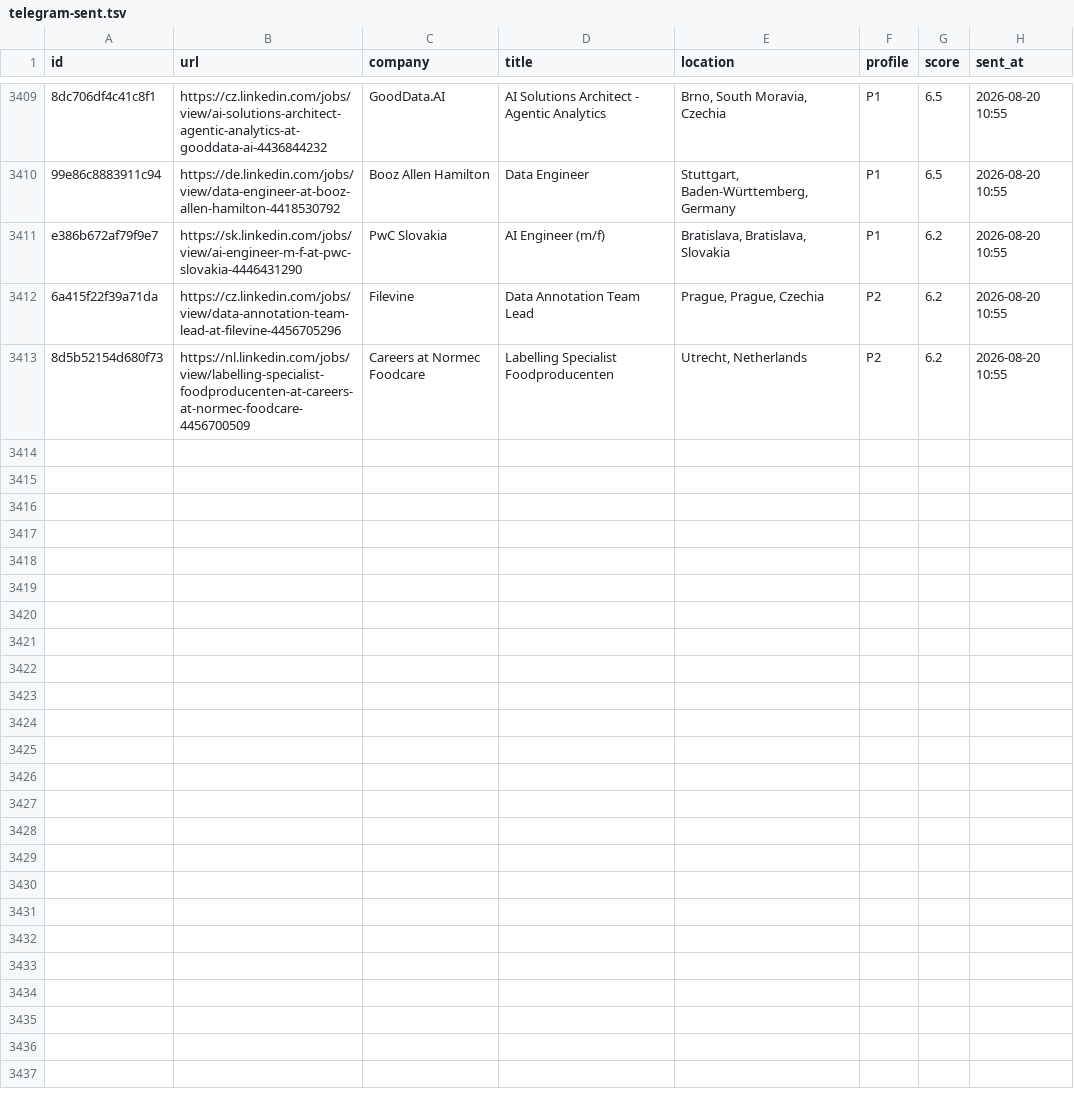
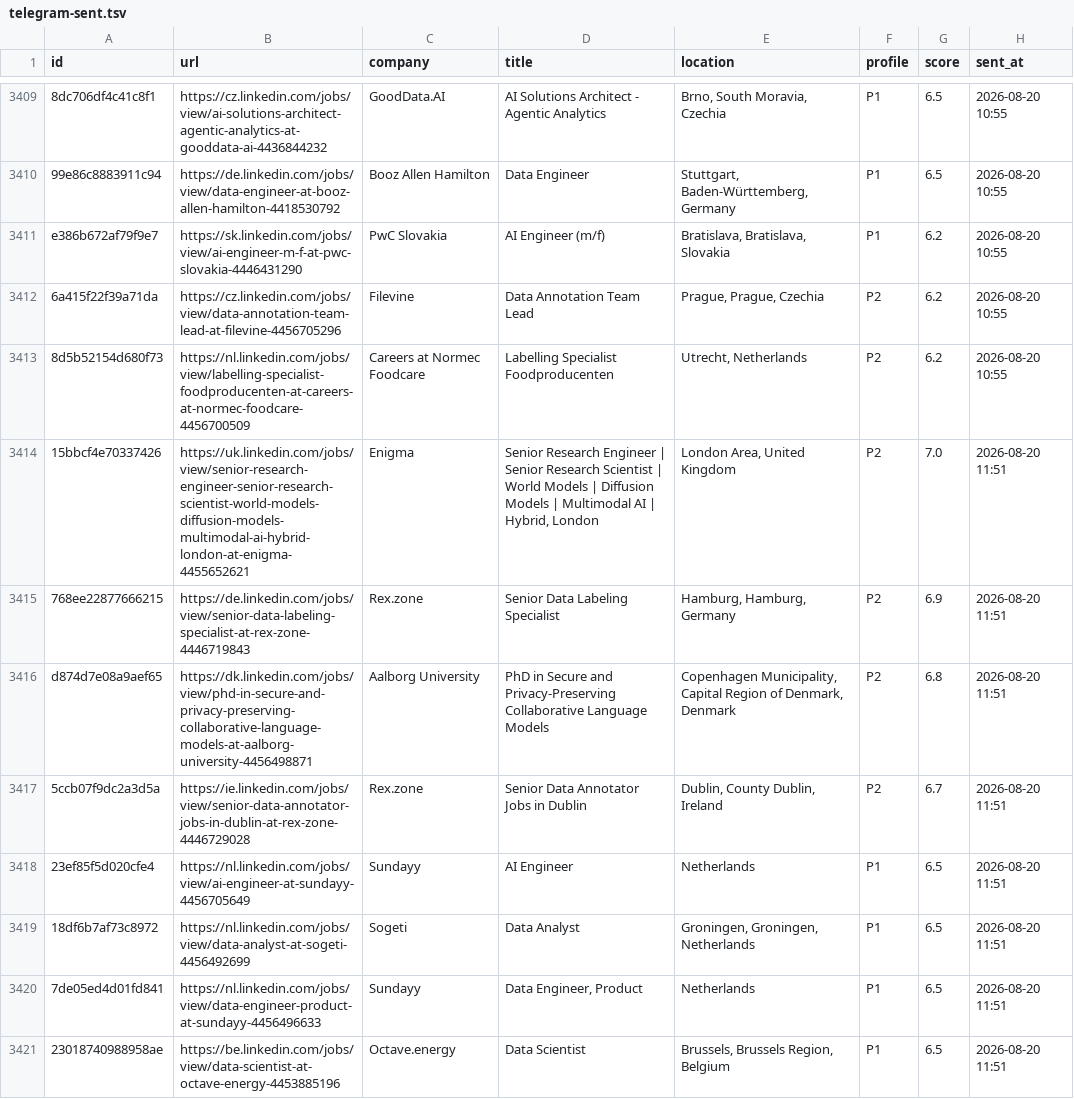
Before and after one commit to semihalperdundar/career-ops-agent, a TSV file: data/telegram-sent.tsv, drawn as a sheet; only a part is shown, gaps mark what is left out; the diff covers the shown part only.

```diff
--- a/data/telegram-sent.tsv
+++ b/data/telegram-sent.tsv
@@ -3413 +3413,9 @@ e386b672af79f9e7	https://sk.linkedin.com/jobs/view/ai-engineer-m-f-at-pwc-slovak
 8d5b52154d680f73	https://nl.linkedin.com/jobs/view/labelling-specialist-foodproducenten-at-careers-at-normec-foodcare-4456700509	Careers at Normec Foodcare	Labelling Specialist Foodproducenten	Utrecht, Netherlands	P2	6.2	2026-08-20 10:55
+15bbcf4e70337426	https://uk.linkedin.com/jobs/view/senior-research-engineer-senior-research-scientist-world-models-diffusion-models-multimodal-ai-hybrid-london-at-enigma-4455652621	Enigma	Senior Research Engineer | Senior Research Scientist | World Models | Diffusion Models | Multimodal AI | Hybrid, London	London Area, United Kingdom	P2	7.0	2026-08-20 11:51
+768ee22877666215	https://de.linkedin.com/jobs/view/senior-data-labeling-specialist-at-rex-zone-4446719843	Rex.zone	Senior Data Labeling Specialist	Hamburg, Hamburg, Germany	P2	6.9	2026-08-20 11:51
+d874d7e08a9aef65	https://dk.linkedin.com/jobs/view/phd-in-secure-and-privacy-preserving-collaborative-language-models-at-aalborg-university-4456498871	Aalborg University	PhD in Secure and Privacy-Preserving Collaborative Language Models	Copenhagen Municipality, Capital Region of Denmark, Denmark	P2	6.8	2026-08-20 11:51
+5ccb07f9dc2a3d5a	https://ie.linkedin.com/jobs/view/senior-data-annotator-jobs-in-dublin-at-rex-zone-4446729028	Rex.zone	Senior Data Annotator Jobs in Dublin	Dublin, County Dublin, Ireland	P2	6.7	2026-08-20 11:51
+23ef85f5d020cfe4	https://nl.linkedin.com/jobs/view/ai-engineer-at-sundayy-4456705649	Sundayy	AI Engineer	Netherlands	P1	6.5	2026-08-20 11:51
+18df6b7af73c8972	https://nl.linkedin.com/jobs/view/data-analyst-at-sogeti-4456492699	Sogeti	Data Analyst	Groningen, Groningen, Netherlands	P1	6.5	2026-08-20 11:51
+7de05ed4d01fd841	https://nl.linkedin.com/jobs/view/data-engineer-product-at-sundayy-4456496633	Sundayy	Data Engineer, Product	Netherlands	P1	6.5	2026-08-20 11:51
+23018740988958ae	https://be.linkedin.com/jobs/view/data-scientist-at-octave-energy-4453885196	Octave.energy	Data Scientist	Brussels, Brussels Region, Belgium	P1	6.5	2026-08-20 11:51
```
Also changed, not shown: 7 added rows elsewhere in this file, data/telegram-archive.tsv, 2 other files.
